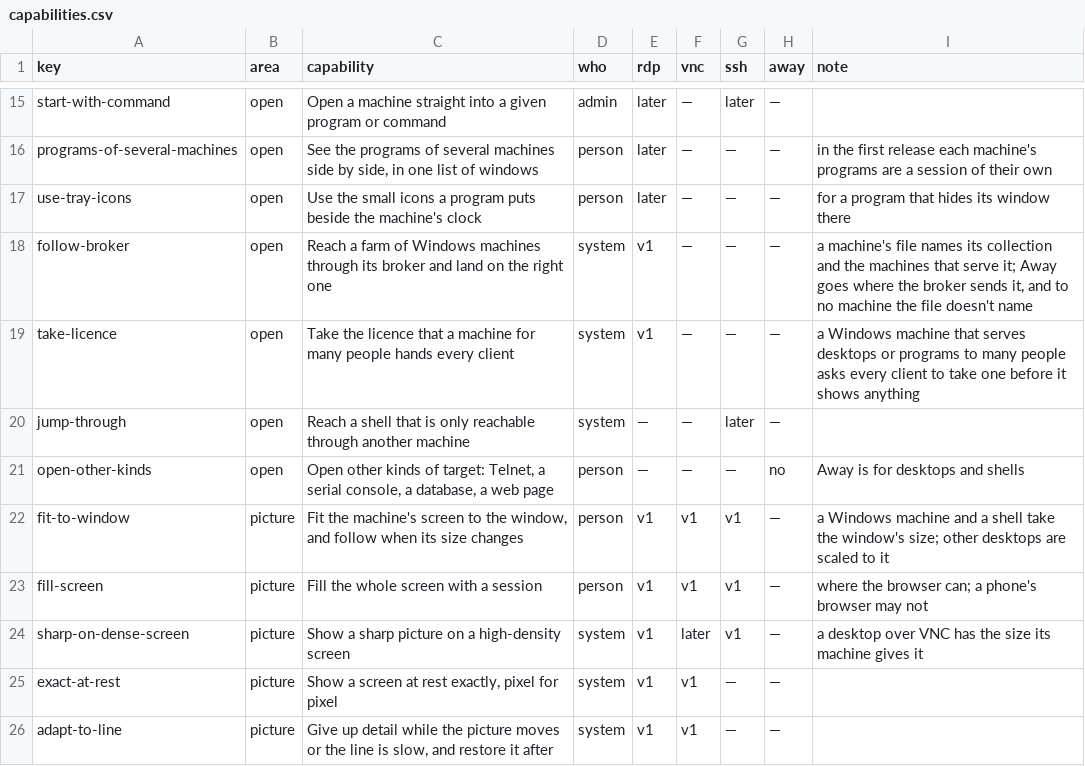
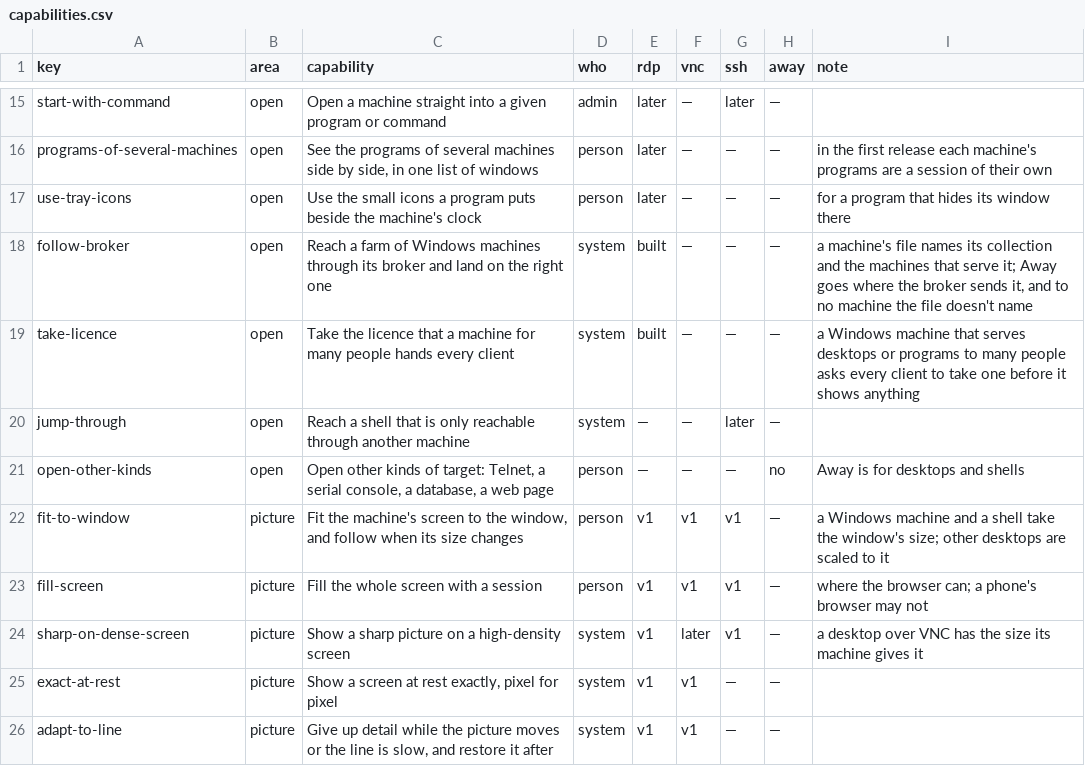
Before and after one commit to nalet/away, a CSV file: spec/capabilities/capabilities.csv, drawn as a sheet; only a part is shown, gaps mark what is left out.

Commit message:
The desktop of a farm opens: Away follows the broker to the machine that serves the collection
A farm of Windows machines hands its desktops out through a broker. Away
tells the broker which collection is wanted and signs the person in there;
the broker says which machine serves the session, and the gateway goes on to
that machine, says what the broker gave for it and which session it named,
and signs in with the same name and password. The person sees the same steps
as for one machine and types once.

A broker's word alone leads Away to no machine. The gateway goes on only to a
machine the files name for the collection: one under served-by, or the
entry's own address, where the broker serves the collection itself. Anything
else is not connected to, fails at its step, and is a record. A served-by
entry may name the port its desktop is opened on, and a farm's entry takes
served-by too: what the farm publishes carries it. The broker and each
machine behind it is known by what it showed the first time, and the record
of an open desktop names the machine that served it.

The RDP code reads a broker's word and says what a client says first to a
farm. The stand-in for a machine stands in for a broker as well, and the
tests go the whole way with it: in Rust from the browser's connection to the
machine's picture, and in a real browser. away-try takes --collection and
says where a broker sends the client.

The pages open a farm's desktop like a machine's, and say what happened when
a farm sends Away on to a machine that is not named for it.

```diff
--- a/spec/capabilities/capabilities.csv
+++ b/spec/capabilities/capabilities.csv
@@ -17,4 +17,4 @@ programs-of-several-machines,open,"See the programs of several machines side by
 use-tray-icons,open,Use the small icons a program puts beside the machine's clock,person,later,—,—,—,for a program that hides its window there
-follow-broker,open,Reach a farm of Windows machines through its broker and land on the right one,system,v1,—,—,—,"a machine's file names its collection and the machines that serve it; Away goes where the broker sends it, and to no machine the file doesn't name"
-take-licence,open,Take the licence that a machine for many people hands every client,system,v1,—,—,—,"a Windows machine that serves desktops or programs to many people asks every client to take one before it shows anything"
+follow-broker,open,Reach a farm of Windows machines through its broker and land on the right one,system,built,—,—,—,"a machine's file names its collection and the machines that serve it; Away goes where the broker sends it, and to no machine the file doesn't name"
+take-licence,open,Take the licence that a machine for many people hands every client,system,built,—,—,—,"a Windows machine that serves desktops or programs to many people asks every client to take one before it shows anything"
 jump-through,open,Reach a shell that is only reachable through another machine,system,—,—,later,—,
```
Also changed, not shown: 32 other files.
